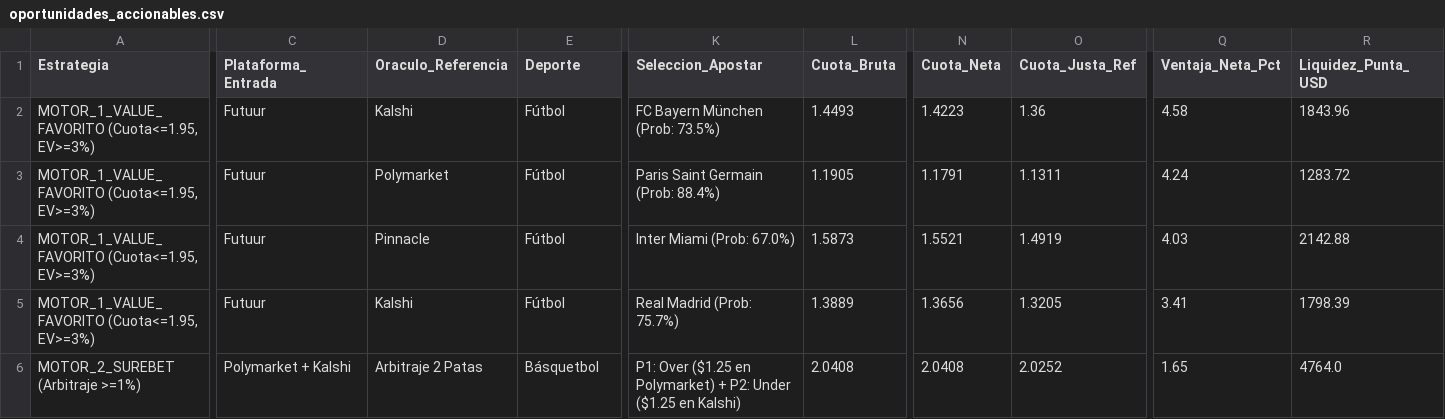
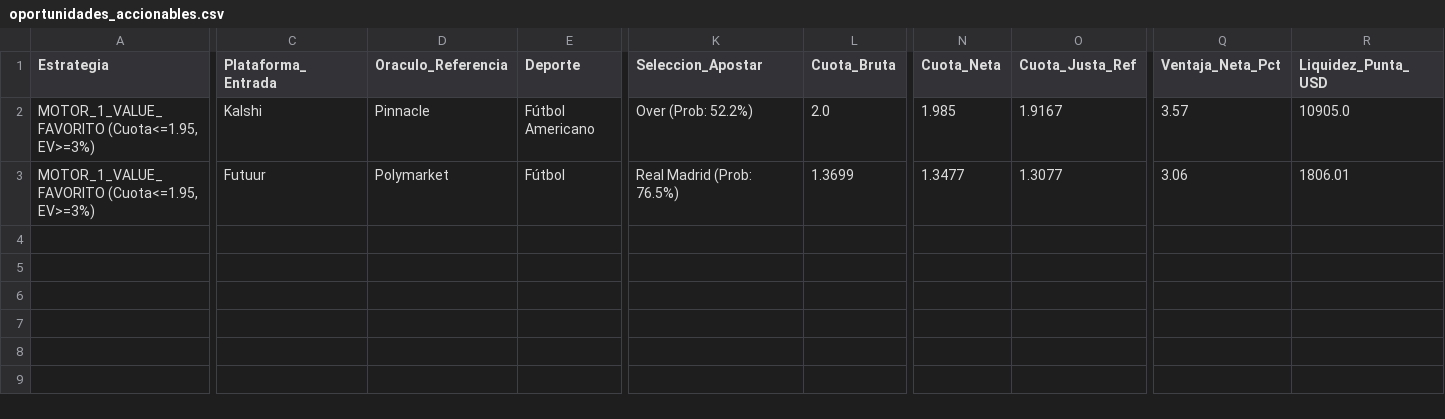
Before and after one commit to pochopablo1/quant-sports-es, a CSV file: datos/oportunidades_accionables.csv, drawn as a sheet; only a part is shown, gaps mark what is left out; removed rows and columns are numbered as before the commit, all else as after; rows hold the shown columns only; the diff covers the shown part only; the diff names each change by its address in the sheet, - before the commit and + after, or states it on an @@ line.

```diff
--- a/datos/oportunidades_accionables.csv
+++ b/datos/oportunidades_accionables.csv
-row 2: MOTOR_1_VALUE_FAVORITO (Cuota<=1.95, EV>=3%) | Futuur | Kalshi | Fútbol | FC Bayern München (Prob: 73.5%) | 1.4493 | 1.4223 | 1.36 | 4.58 | 1843.96
-row 3: MOTOR_1_VALUE_FAVORITO (Cuota<=1.95, EV>=3%) | Futuur | Polymarket | Fútbol | Paris Saint Germain (Prob: 88.4%) | 1.1905 | 1.1791 | 1.1311 | 4.24 | 1283.72
-C2 (Plataforma_Entrada): Futuur
+C2 (Plataforma_Entrada): Kalshi
-E2 (Deporte): Fútbol
+E2 (Deporte): Fútbol Americano
-K2 (Seleccion_Apostar): Inter Miami (Prob: 67.0%)
+K2 (Seleccion_Apostar): Over (Prob: 52.2%)
-L2 (Cuota_Bruta): 1.5873
+L2 (Cuota_Bruta): 2.0
-N2 (Cuota_Neta): 1.5521
+N2 (Cuota_Neta): 1.985
-O2 (Cuota_Justa_Ref): 1.4919
+O2 (Cuota_Justa_Ref): 1.9167
-Q2 (Ventaja_Neta_Pct): 4.03
+Q2 (Ventaja_Neta_Pct): 3.57
-R2 (Liquidez_Punta_USD): 2142.88
+R2 (Liquidez_Punta_USD): 10905.0
-D3 (Oraculo_Referencia): Kalshi
+D3 (Oraculo_Referencia): Polymarket
-K3 (Seleccion_Apostar): Real Madrid (Prob: 75.7%)
+K3 (Seleccion_Apostar): Real Madrid (Prob: 76.5%)
-L3 (Cuota_Bruta): 1.3889
+L3 (Cuota_Bruta): 1.3699
-N3 (Cuota_Neta): 1.3656
+N3 (Cuota_Neta): 1.3477
-O3 (Cuota_Justa_Ref): 1.3205
+O3 (Cuota_Justa_Ref): 1.3077
-Q3 (Ventaja_Neta_Pct): 3.41
+Q3 (Ventaja_Neta_Pct): 3.06
-R3 (Liquidez_Punta_USD): 1798.39
+R3 (Liquidez_Punta_USD): 1806.01
-row 6: MOTOR_2_SUREBET (Arbitraje >=1%) | Polymarket + Kalshi | Arbitraje 2 Patas | Básquetbol | P1: Over ($1.25 en Polymarket) + P2: Under ($1.25 en Kalshi) | 2.0408 | 2.0408 | 2.0252 | 1.65 | 4764.0
```
Also changed, not shown: 6 edited cells elsewhere in this file, datos/historial_ejecuciones.csv.
